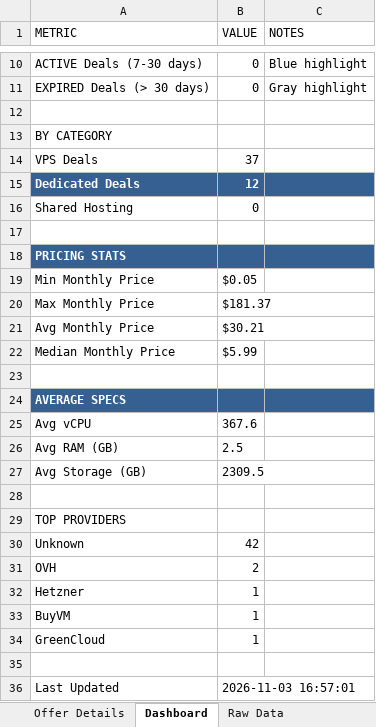
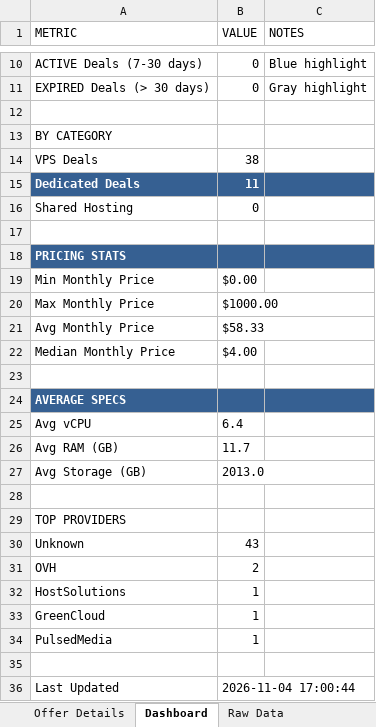
Before and after one commit to bojak83318/hosting-deals-tracker, an Excel workbook: output/Hosting-Deals-Tracker.xlsx, sheet Dashboard, drawn as a sheet; only a part is shown, gaps mark what is left out; values as stored, in another font and other column widths than the file's, no borders; removed rows and columns are numbered as before the commit, all else as after; the diff names each change by its address in the sheet, - before the commit and + after, or states it on an @@ line.

```diff
--- a/output/Hosting-Deals-Tracker.xlsx (sheet Dashboard)
+++ b/output/Hosting-Deals-Tracker.xlsx (sheet Dashboard)
-B14 (VALUE): 37
+B14 (VALUE): 38
-B15 (VALUE): 12
+B15 (VALUE): 11
-B19 (VALUE): $0.05
+B19 (VALUE): $0.00
-B20 (VALUE): $181.37
+B20 (VALUE): $1000.00
-B21 (VALUE): $30.21
+B21 (VALUE): $58.33
-B22 (VALUE): $5.99
+B22 (VALUE): $4.00
-B25 (VALUE): 367.6
+B25 (VALUE): 6.4
-B26 (VALUE): 2.5
+B26 (VALUE): 11.7
-B27 (VALUE): 2309.5
+B27 (VALUE): 2013.0
-B30 (VALUE): 42
+B30 (VALUE): 43
-A32 (METRIC): Hetzner
+A32 (METRIC): HostSolutions
-row 33: BuyVM | 1
+row 34: PulsedMedia | 1
-B36 (VALUE): 2026-11-03 16:57:01
+B36 (VALUE): 2026-11-04 17:00:44
```
Also changed, not shown: sheet Raw Data, sheet Deals Tracker, sheet Deduplicated View, sheet Offer Details, 1 other file.
